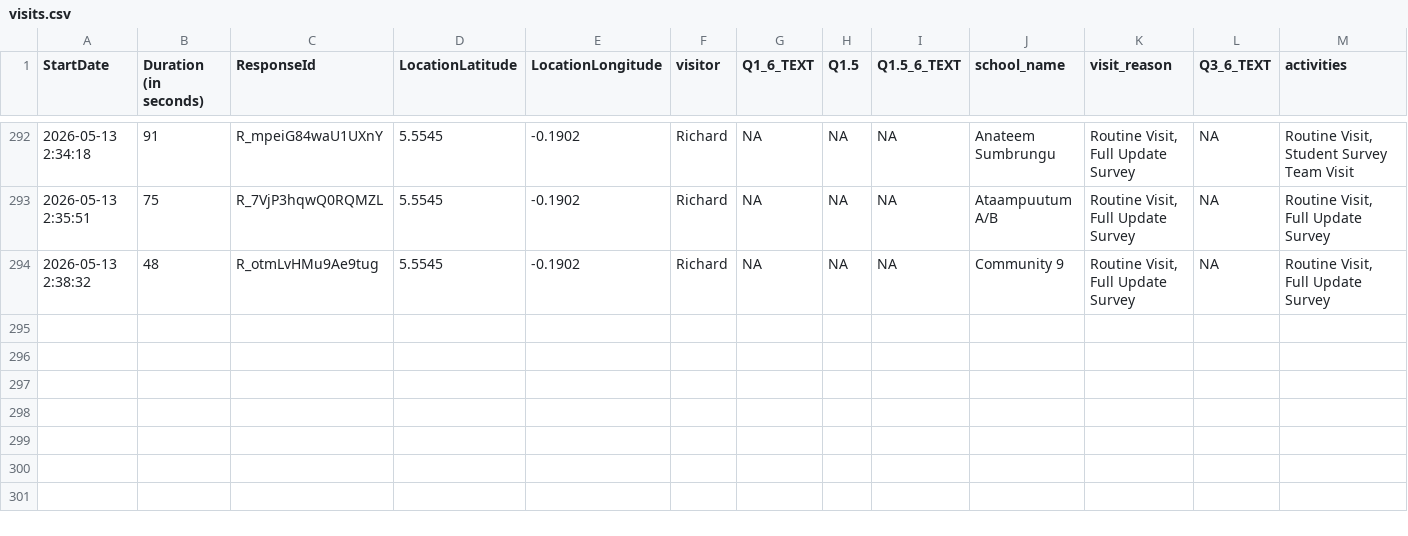
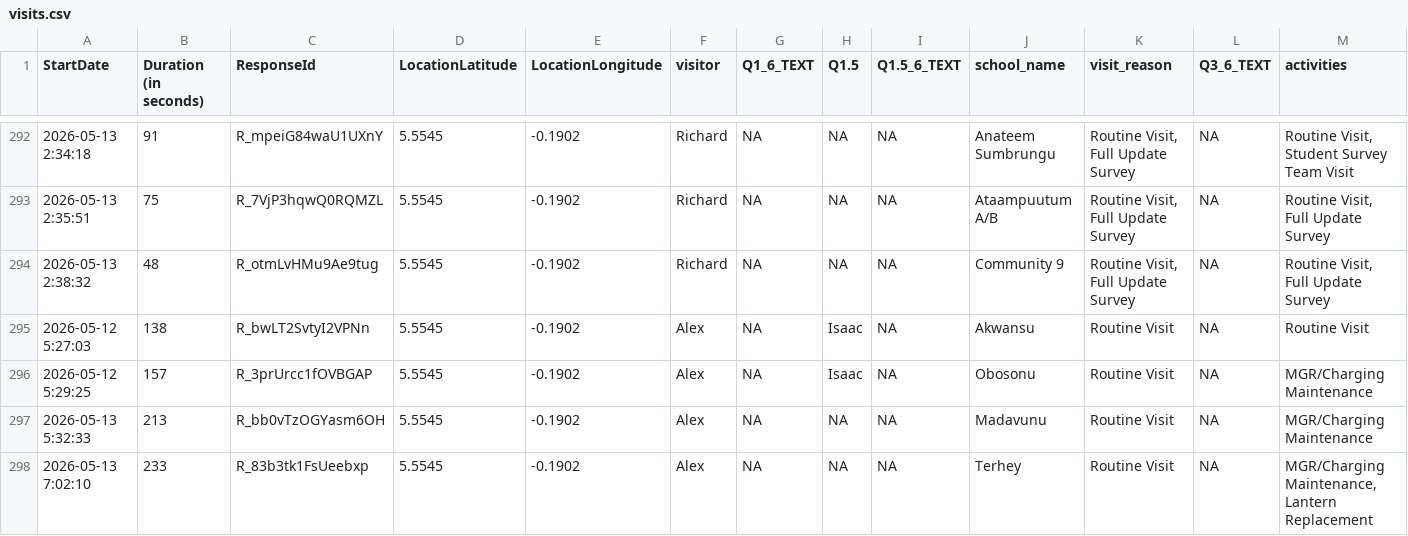
Before and after one commit to EmpowerPlaygrounds/epi-dashboard, a CSV file: data/clean/visits.csv, drawn as a sheet; only a part is shown, gaps mark what is left out; rows hold the shown columns only; the diff names each change by its address in the sheet, - before the commit and + after, or states it on an @@ line.

```diff
--- a/data/clean/visits.csv
+++ b/data/clean/visits.csv
+row 295: 2026-05-12 5:27:03 | 138 | R_bwLT2SvtyI2VPNn | 5.5545 | -0.1902 | Alex | NA | Isaac | NA | Akwansu | Routine Visit | NA | Routine Visit
+row 296: 2026-05-12 5:29:25 | 157 | R_3prUrcc1fOVBGAP | 5.5545 | -0.1902 | Alex | NA | Isaac | NA | Obosonu | Routine Visit | NA | MGR/Charging Maintenance
+row 297: 2026-05-13 5:32:33 | 213 | R_bb0vTzOGYasm6OH | 5.5545 | -0.1902 | Alex | NA | NA | NA | Madavunu | Routine Visit | NA | MGR/Charging Maintenance
+row 298: 2026-05-13 7:02:10 | 233 | R_83b3tk1FsUeebxp | 5.5545 | -0.1902 | Alex | NA | NA | NA | Terhey | Routine Visit | NA | MGR/Charging Maintenance, Lantern Replacement
```
Also changed, not shown: data/clean/schools.csv, 14 other files.
